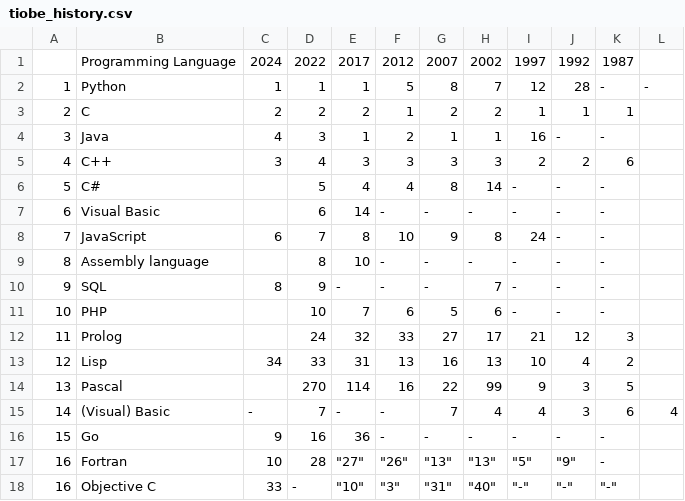
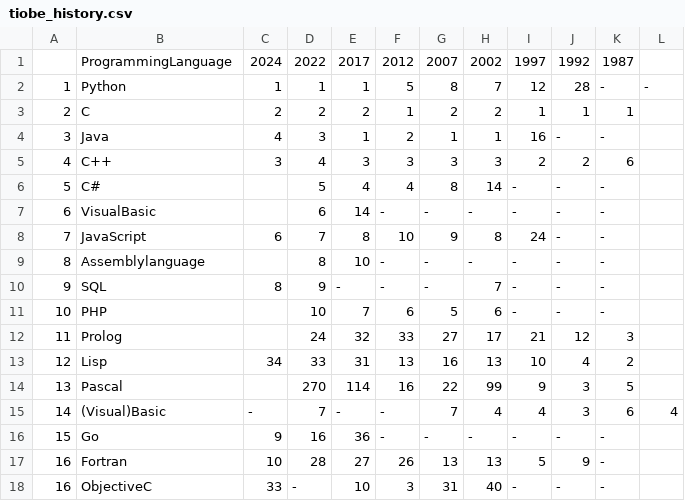
Before and after one commit to mwiemers/python_presessional_app, a CSV file: tiobe_history.csv, drawn as a sheet; removed rows and columns are numbered as before the commit, all else as after; the diff names each change by its address in the sheet, - before the commit and + after, or states it on an @@ line.

Commit message:
Update tiobe_history.csv

```diff
--- a/tiobe_history.csv
+++ b/tiobe_history.csv
-B1: Programming Language
+B1: ProgrammingLanguage
-B7: Visual Basic
+B7: VisualBasic
-B9: Assembly language
+B9: Assemblylanguage
-B15: (Visual) Basic
+B15: (Visual)Basic
-E17: "27"
+E17: 27
-F17: "26"
+F17: 26
-G17: "13"
+G17: 13
-H17: "13"
+H17: 13
-I17: "5"
+I17: 5
-J17: "9"
+J17: 9
-row 18: 16 | Objective C | 33 | - | "10" | "3" | "31" | "40" | "-" | "-" | "-"
+row 18: 16 | ObjectiveC | 33 | - | 10 | 3 | 31 | 40 | - | - | -
```
